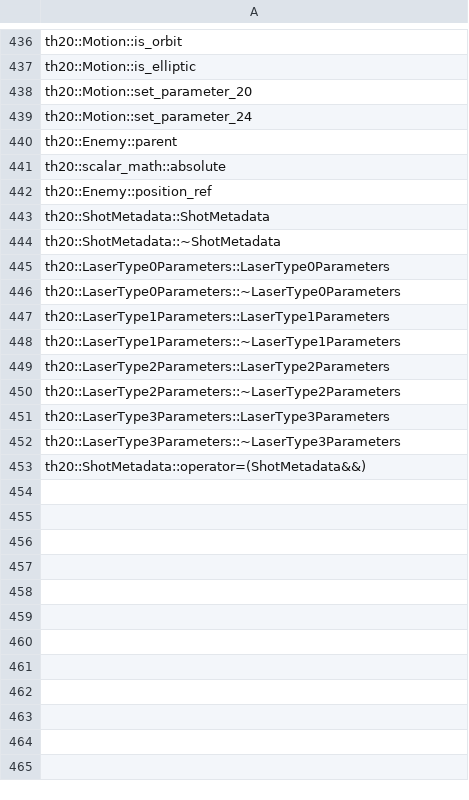
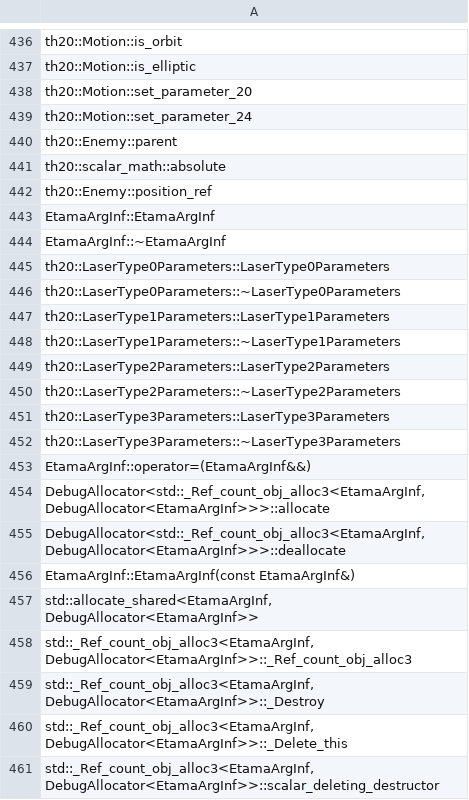
Before and after one commit to N0zoM1z0/th20, a CSV file: config/implemented.csv, drawn as a sheet; only a part is shown, gaps mark what is left out.

```diff
--- a/config/implemented.csv
+++ b/config/implemented.csv
@@ -442,4 +442,4 @@ th20::scalar_math::absolute
 th20::Enemy::position_ref
-th20::ShotMetadata::ShotMetadata
-th20::ShotMetadata::~ShotMetadata
+EtamaArgInf::EtamaArgInf
+EtamaArgInf::~EtamaArgInf
 th20::LaserType0Parameters::LaserType0Parameters
@@ -452,2 +452,10 @@ th20::LaserType3Parameters::LaserType3Parameters
 th20::LaserType3Parameters::~LaserType3Parameters
-th20::ShotMetadata::operator=(ShotMetadata&&)
+EtamaArgInf::operator=(EtamaArgInf&&)
+"DebugAllocator<std::_Ref_count_obj_alloc3<EtamaArgInf, DebugAllocator<EtamaArgInf>>>::allocate"
+"DebugAllocator<std::_Ref_count_obj_alloc3<EtamaArgInf, DebugAllocator<EtamaArgInf>>>::deallocate"
+EtamaArgInf::EtamaArgInf(const EtamaArgInf&)
+"std::allocate_shared<EtamaArgInf, DebugAllocator<EtamaArgInf>>"
+"std::_Ref_count_obj_alloc3<EtamaArgInf, DebugAllocator<EtamaArgInf>>::_Ref_count_obj_alloc3"
+"std::_Ref_count_obj_alloc3<EtamaArgInf, DebugAllocator<EtamaArgInf>>::_Destroy"
+"std::_Ref_count_obj_alloc3<EtamaArgInf, DebugAllocator<EtamaArgInf>>::_Delete_this"
+"std::_Ref_count_obj_alloc3<EtamaArgInf, DebugAllocator<EtamaArgInf>>::scalar_deleting_destructor"
```
Also changed, not shown: config/function-origins.csv, config/known-symbols.csv, 17 other files.
